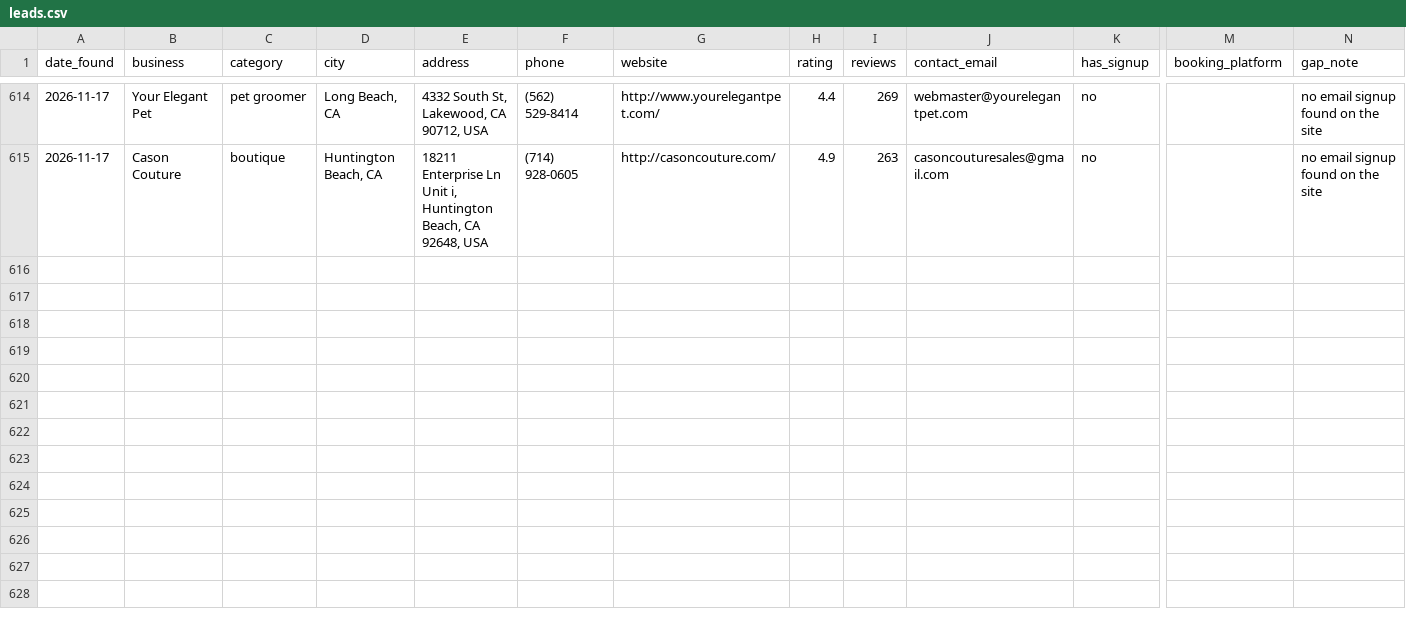
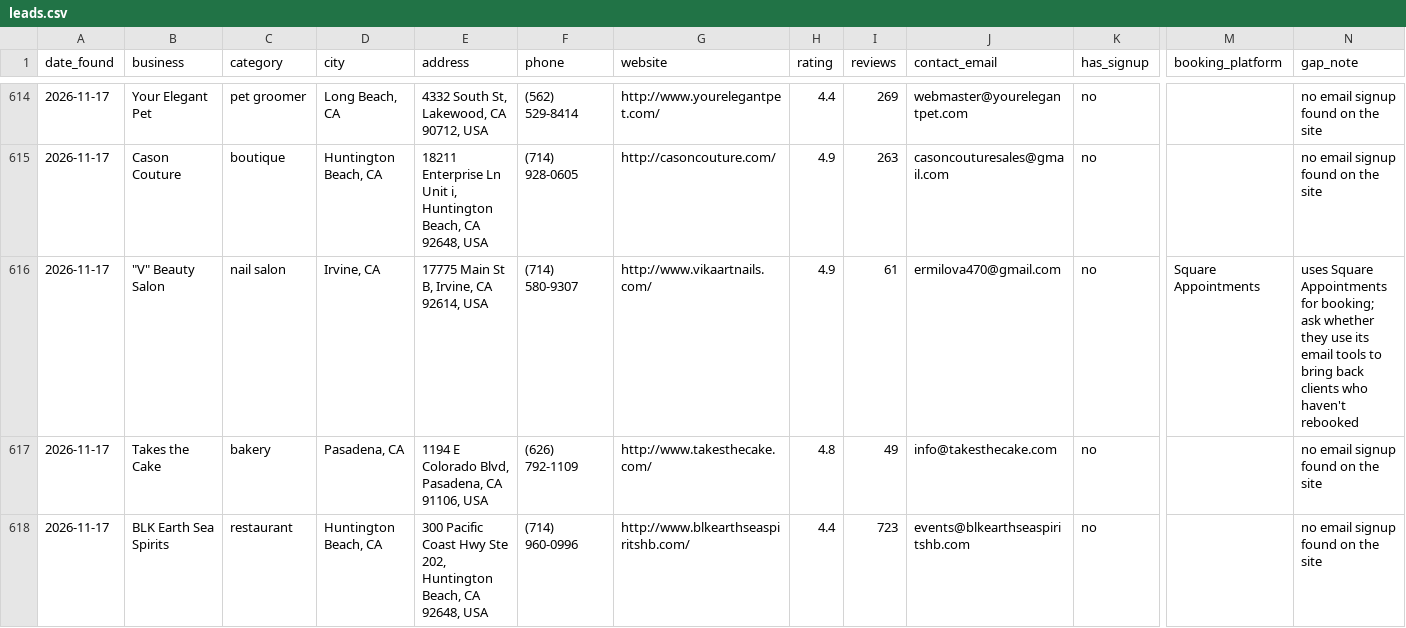
Before and after one commit to domowensmoore-star/leadbot, a CSV file: leads.csv, drawn as a sheet; only a part is shown, gaps mark what is left out; rows hold the shown columns only; the diff names each change by its address in the sheet, - before the commit and + after, or states it on an @@ line.

Commit message:
New leads 2026-11-17

```diff
--- a/leads.csv
+++ b/leads.csv
+row 616: 2026-11-17 | "V" Beauty Salon | nail salon | Irvine, CA | 17775 Main St B, Irvine, CA 92614, USA | (714) 580-9307 | http://www.vikaartnails.com/ | 4.9 | 61 | ermilova470@gmail.com | no | Square Appointments | uses Square Appointments for booking; ask whether they use its email tools to bring back clients who haven't rebooked
+row 617: 2026-11-17 | Takes the Cake | bakery | Pasadena, CA | 1194 E Colorado Blvd, Pasadena, CA 91106, USA | (626) 792-1109 | http://www.takesthecake.com/ | 4.8 | 49 | info@takesthecake.com | no |  | no email signup found on the site
+row 618: 2026-11-17 | BLK Earth Sea Spirits | restaurant | Huntington Beach, CA | 300 Pacific Coast Hwy Ste 202, Huntington Beach, CA 92648, USA | (714) 960-0996 | http://www.blkearthseaspiritshb.com/ | 4.4 | 723 | events@blkearthseaspiritshb.com | no |  | no email signup found on the site
```
Also changed, not shown: 1 other file.
